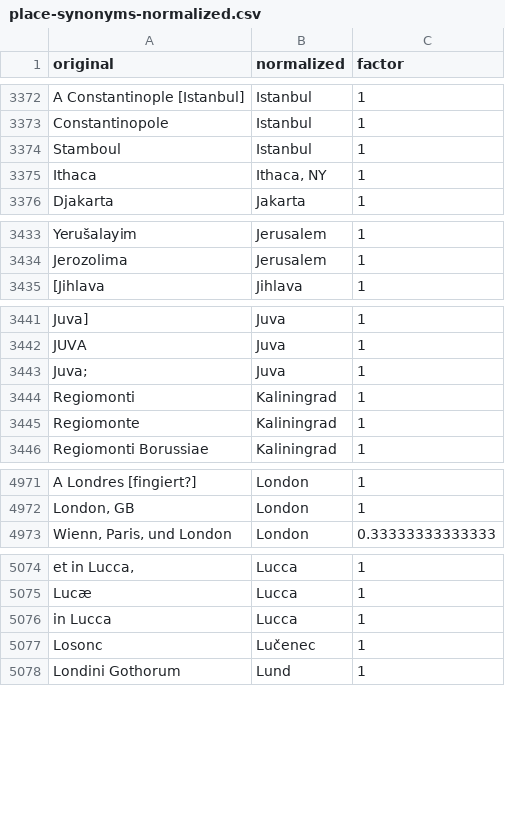
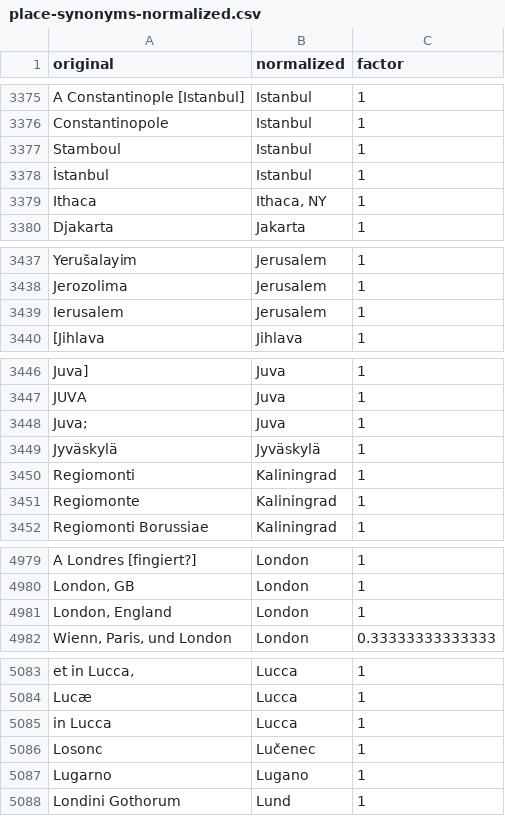
Before and after one commit to pkiraly/place-names, a CSV file: data/place-synonyms-normalized.csv, drawn as a sheet; only a part is shown, gaps mark what is left out; the diff covers the shown part only; the diff names each change by its address in the sheet, - before the commit and + after, or states it on an @@ line.

```diff
--- a/data/place-synonyms-normalized.csv
+++ b/data/place-synonyms-normalized.csv
+row 3378: İstanbul | Istanbul | 1
+row 3439: Ierusalem | Jerusalem | 1
+row 3449: Jyväskylä | Jyväskylä | 1
+row 4981: London, England | London | 1
+row 5087: Lugarno | Lugano | 1
```
Also changed, not shown: 10 added rows and 1 edited cell elsewhere in this file, data/coord.csv, data_internal/place-synonyms.csv, 2 other files.
